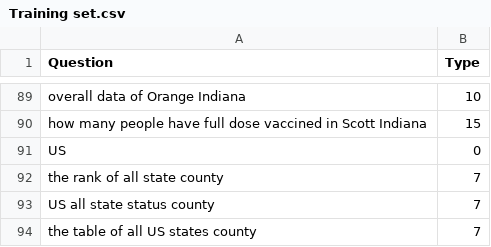
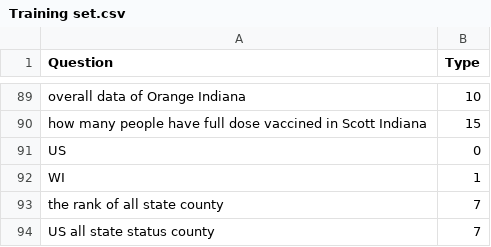
Before and after one commit to fancywe/COVID_NL_QA, a CSV file: Training set.csv, drawn as a sheet; only a part is shown, gaps mark what is left out; the shorter side is filled out with more unchanged rows.

```diff
--- a/Training set.csv
+++ b/Training set.csv
@@ -91,2 +91,3 @@ how many people have full dose vaccined in Scott Indiana ,15
 US,0
+WI,1
 the rank of all state county,7
```
Also changed, not shown: 1 other file.
